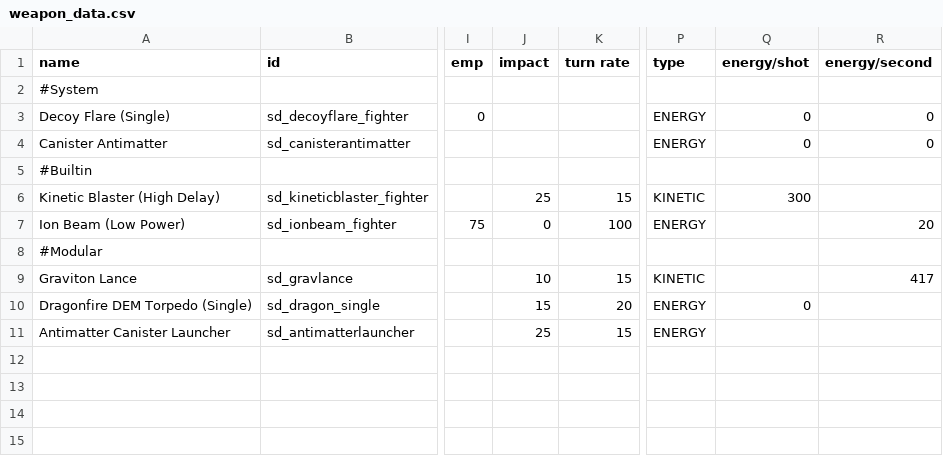
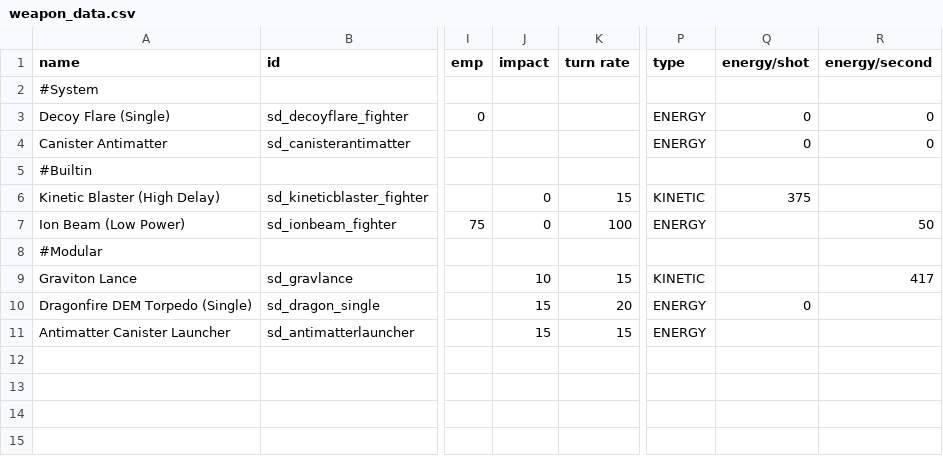
Before and after one commit to Sorrydough/Doughsector, a CSV file: data/weapons/weapon_data.csv, drawn as a sheet; only a part is shown, gaps mark what is left out; the diff names each change by its address in the sheet, - before the commit and + after, or states it on an @@ line.

```diff
--- a/data/weapons/weapon_data.csv
+++ b/data/weapons/weapon_data.csv
-J6 (impact): 25
+J6 (impact): 0
-Q6 (energy/shot): 300
+Q6 (energy/shot): 375
-R7 (energy/second): 20
+R7 (energy/second): 50
-J11 (impact): 25
+J11 (impact): 15
```
Also changed, not shown: data/hulls/ship_data.csv, data/hulls/wing_data.csv, 5 other files.
